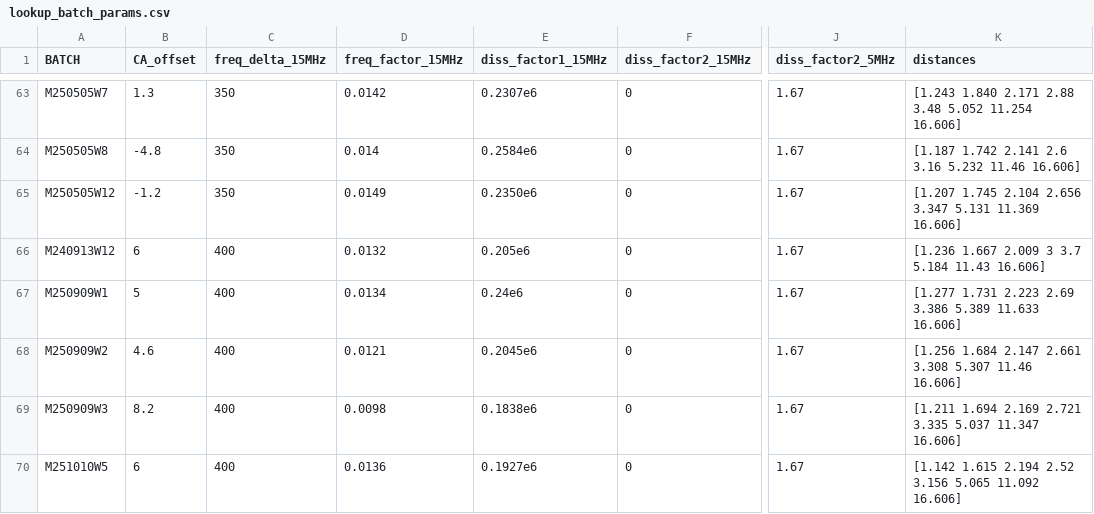
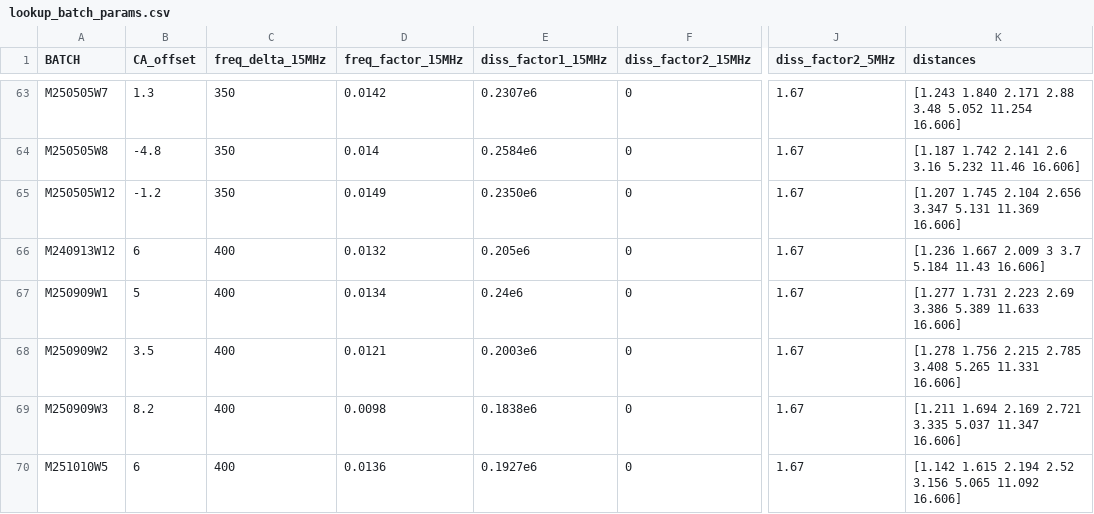
Before and after one commit to QATCH-Technologies/nanovisQ, a CSV file: QATCH/resources/lookup_batch_params.csv, drawn as a sheet; only a part is shown, gaps mark what is left out; the diff names each change by its address in the sheet, - before the commit and + after, or states it on an @@ line.

```diff
--- a/QATCH/resources/lookup_batch_params.csv
+++ b/QATCH/resources/lookup_batch_params.csv
-B68 (CA_offset): 4.6
+B68 (CA_offset): 3.5
-E68 (diss_factor1_15MHz): 0.2045e6
+E68 (diss_factor1_15MHz): 0.2003e6
-K68 (distances): [1.256 1.684 2.147 2.661 3.308 5.307 11.46 16.606]
+K68 (distances): [1.278 1.756 2.215 2.785 3.408 5.265 11.331 16.606]
```
Also changed, not shown: QATCH/resources/lookup_resources.csv.
